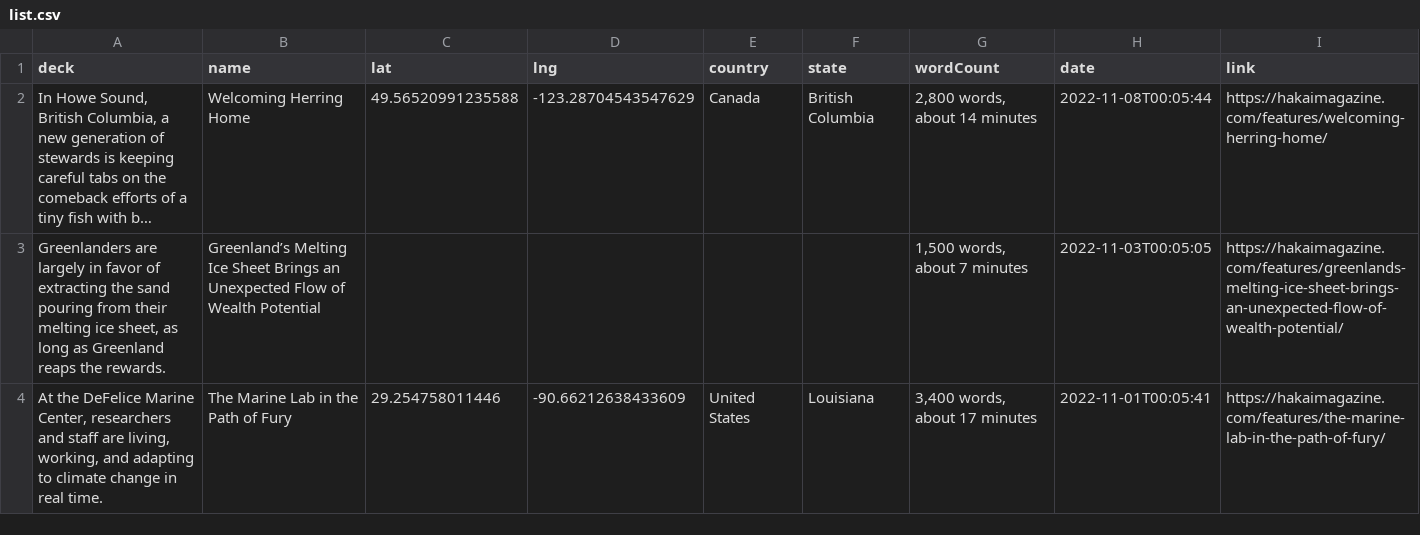
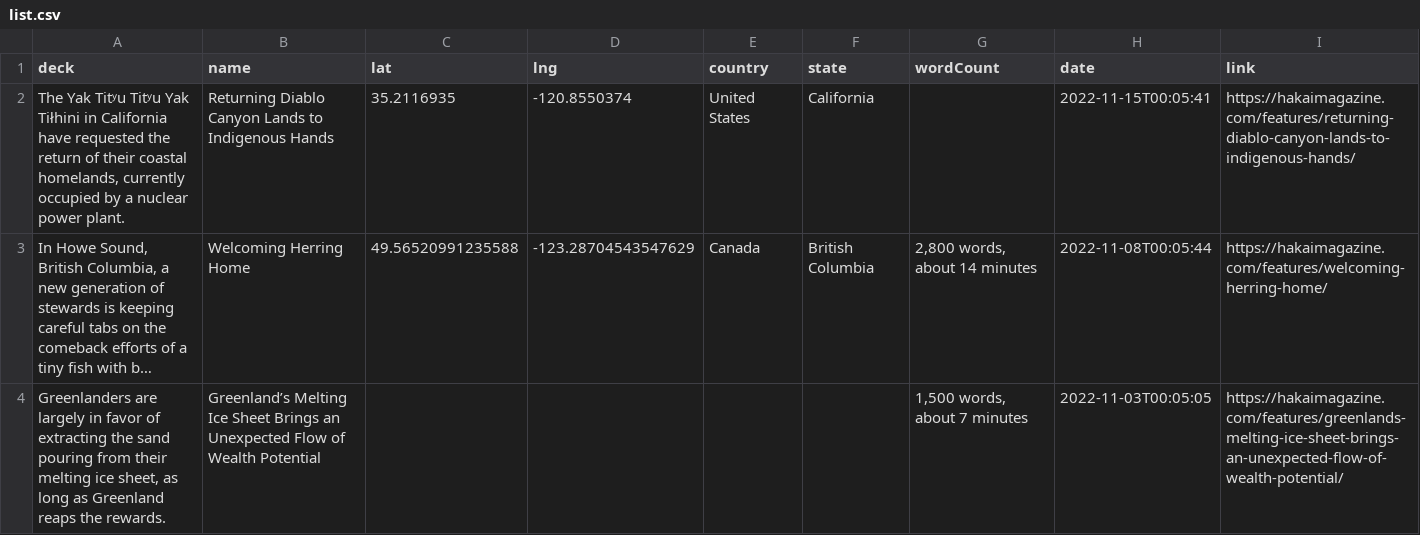
Before and after one commit to HakaiInstitute/magazine-visualizations, a CSV file: list.csv, drawn as a sheet; only a part is shown; the shorter side is filled out with more unchanged rows; long unchanged cells end in …; the diff names each change by its address in the sheet, - before the commit and + after, or states it on an @@ line.

```diff
--- a/list.csv
+++ b/list.csv
+row 2: The Yak Titʸu Titʸu Yak Tiłhini in California have requested the return of their coastal homelands, currently occupied by a nuclear power plant. | Returning Diablo Canyon Lands to Indigenous Hands | 35.2116935 | -120.8550374 | United States | California |  | 2022-11-15T00:05:41 | https://hakaimagazine.com/features/returning-diablo-canyon-lands-to-indigenous-hands/
```
